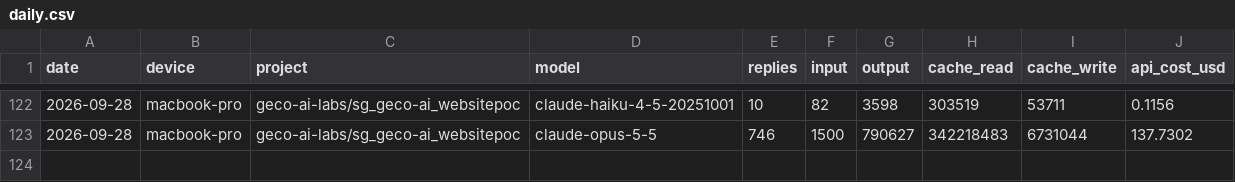
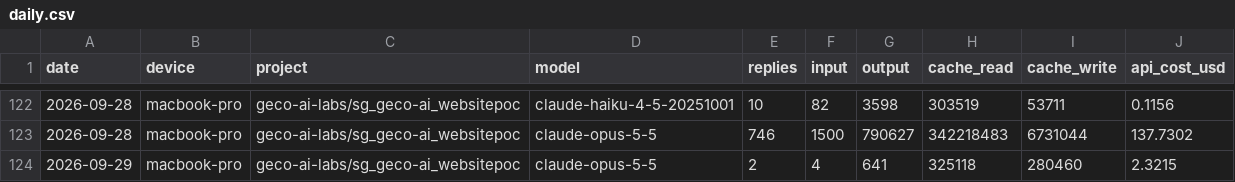
Before and after one commit to mariiaivanovacs/claude-usage, a CSV file: reports/daily.csv, drawn as a sheet; only a part is shown, gaps mark what is left out; the diff names each change by its address in the sheet, - before the commit and + after, or states it on an @@ line.

```diff
--- a/reports/daily.csv
+++ b/reports/daily.csv
+row 124: 2026-09-29 | macbook-pro | geco-ai-labs/sg_geco-ai_websitepoc | claude-opus-5-5 | 2 | 4 | 641 | 325118 | 280460 | 2.3215
```
Also changed, not shown: 5 other files.
